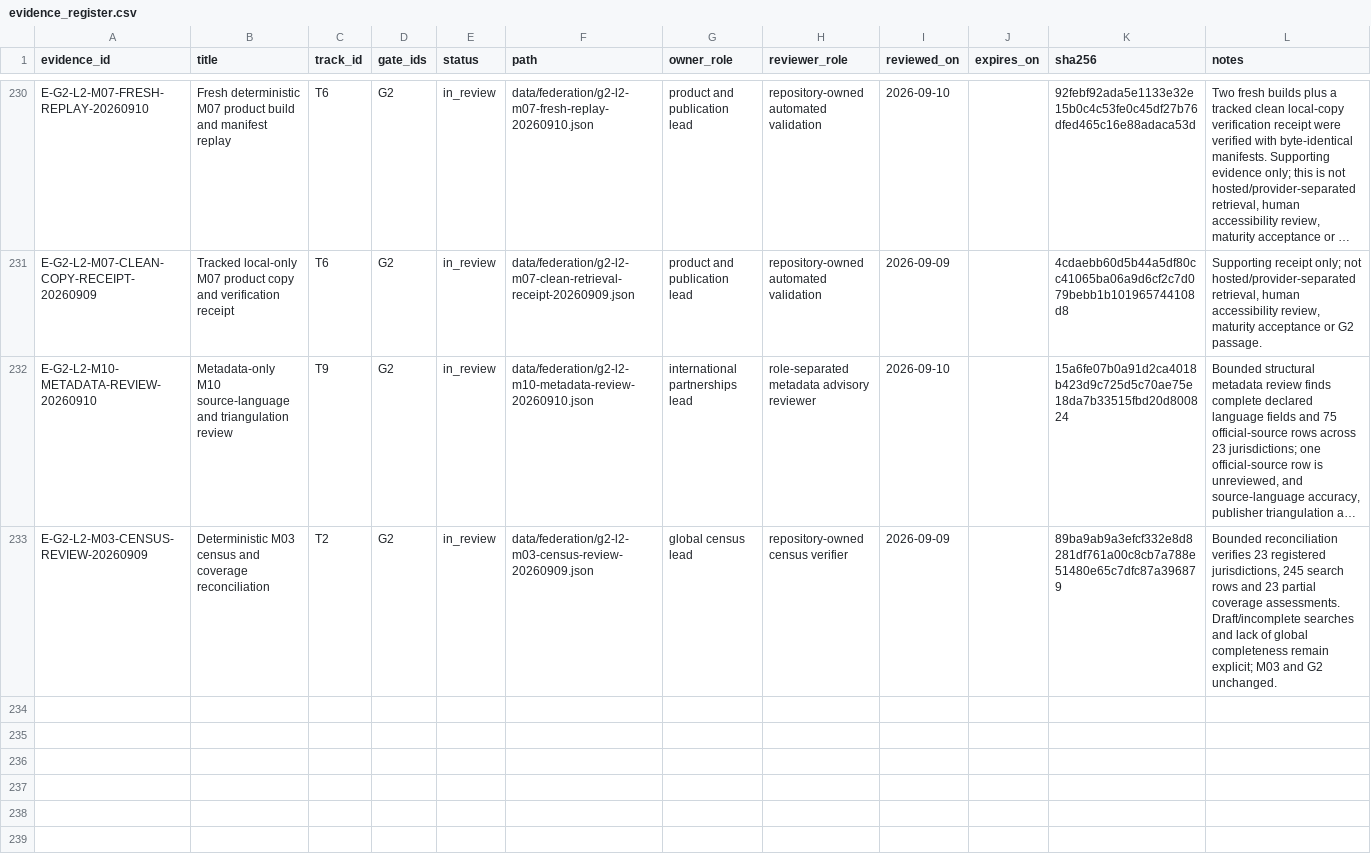
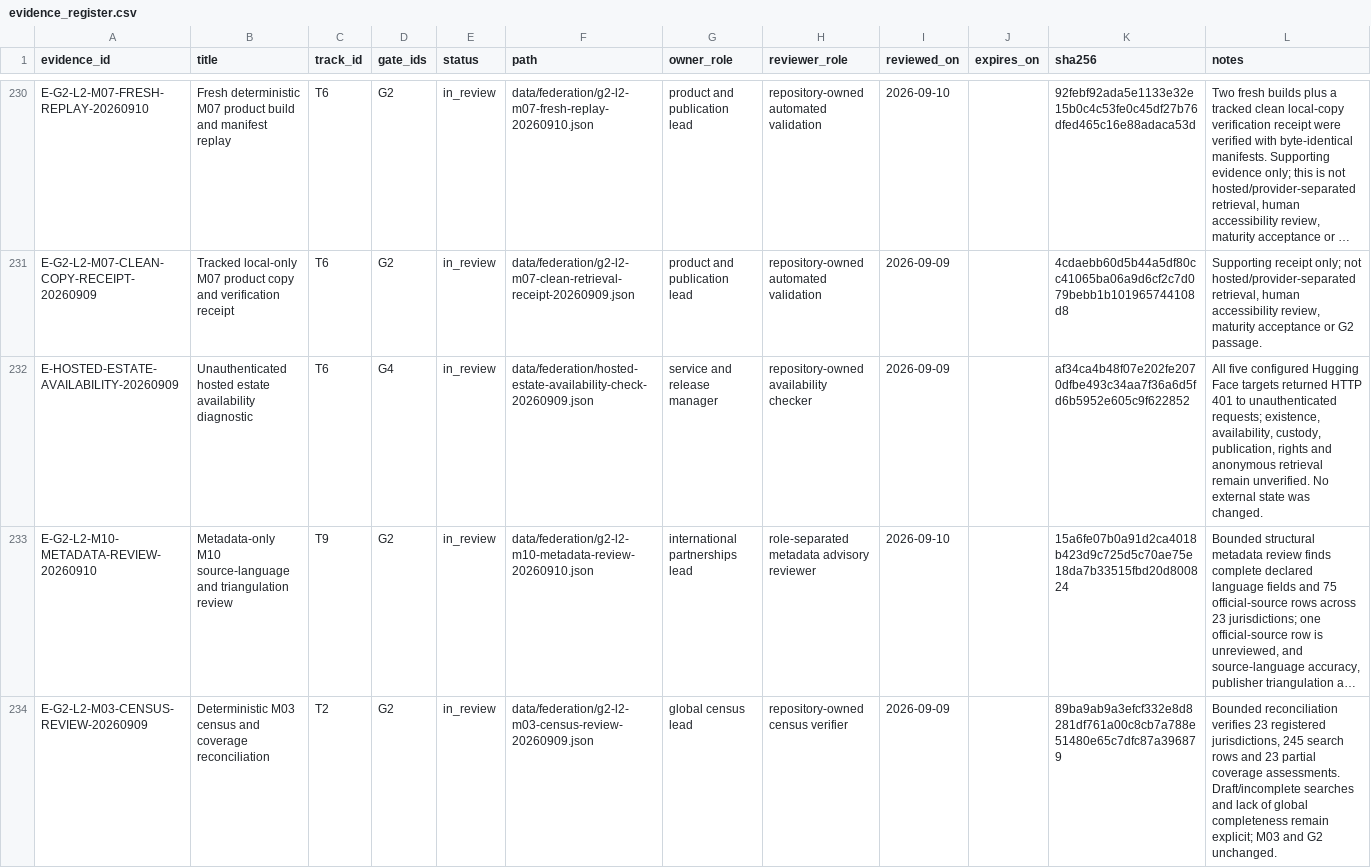
Before and after one commit to edithatogo/global-family-justice-data, a CSV file: programme/evidence_register.csv, drawn as a sheet; only a part is shown, gaps mark what is left out; long unchanged cells end in …; the diff names each change by its address in the sheet, - before the commit and + after, or states it on an @@ line.

Commit message:
evidence: record hosted estate availability diagnostic

```diff
--- a/programme/evidence_register.csv
+++ b/programme/evidence_register.csv
+row 232: E-HOSTED-ESTATE-AVAILABILITY-20260909 | Unauthenticated hosted estate availability diagnostic | T6 | G4 | in_review | data/federation/hosted-estate-availability-check-20260909.json | service and release manager | repository-owned availability checker | 2026-09-09 |  | af34ca4b48f07e202fe2070dfbe493c34aa7f36a6d5fd6b5952e605c9f622852 | All five configured Hugging Face targets returned HTTP 401 to unauthenticated requests; existence, availability, custody, publication, rights and anonymous retrieval remain unverified. No external state was changed.
```
Also changed, not shown: 4 other files.
